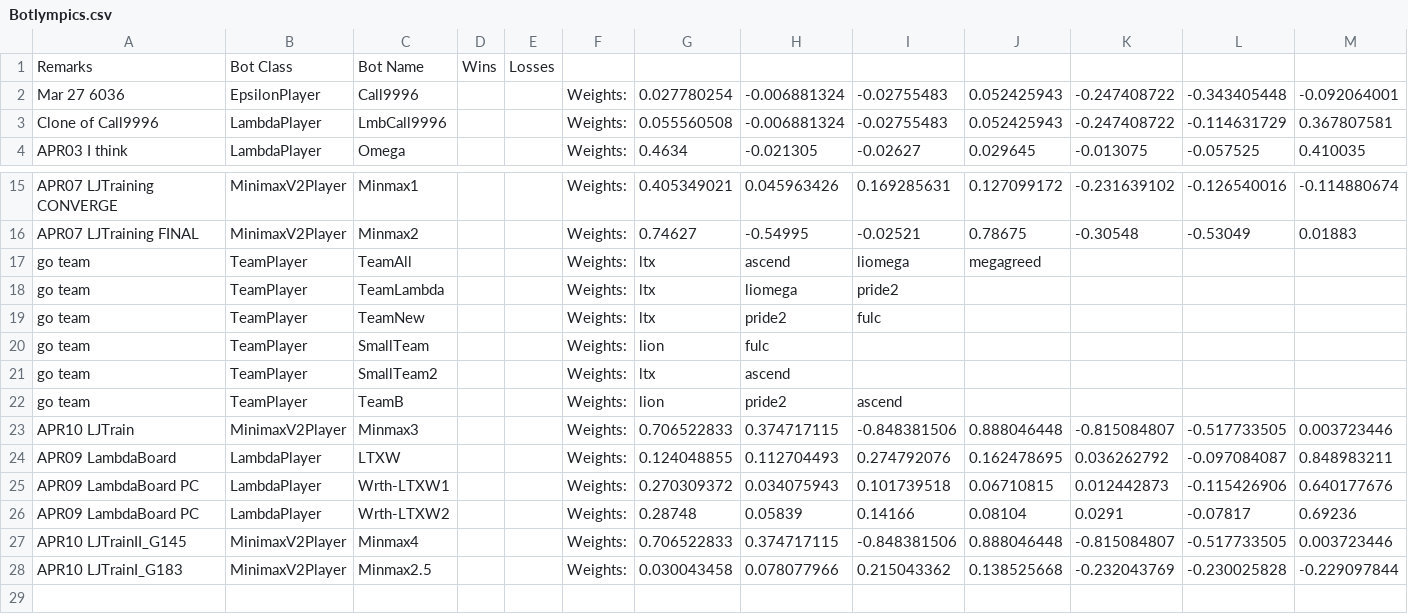
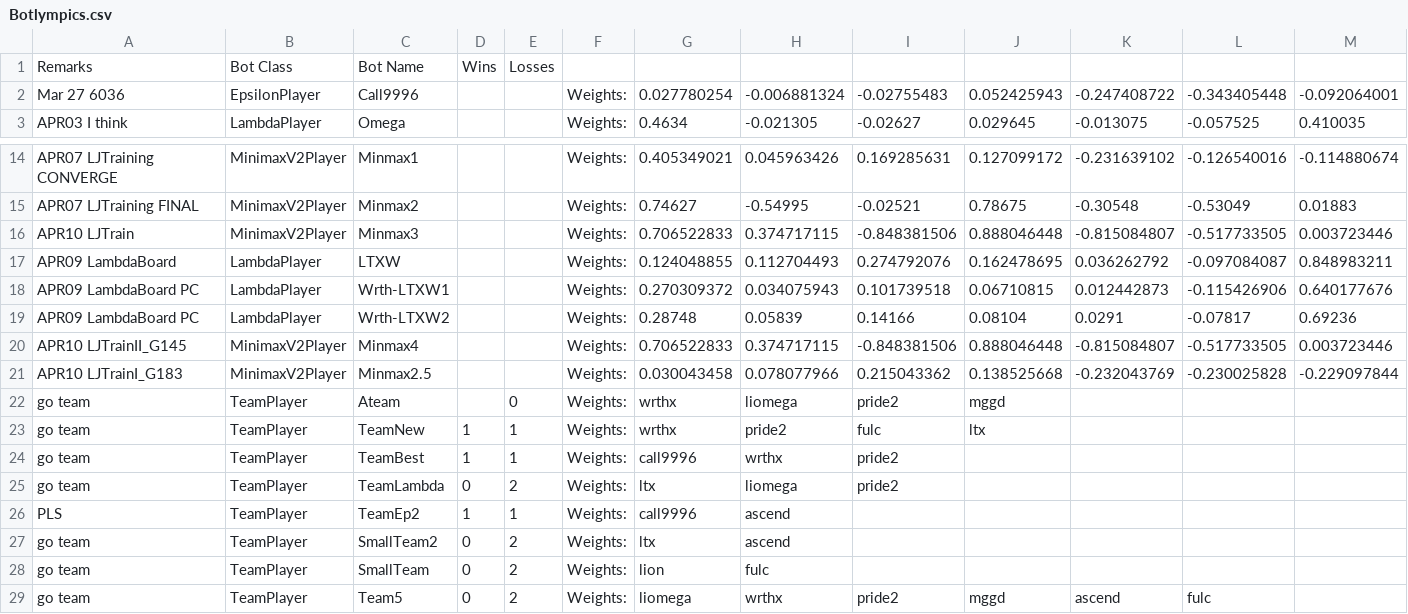
Before and after one commit to afterdusk/cs3243-poker-agent, a CSV file: agentboards/Botlympics.csv, drawn as a sheet; only a part is shown, gaps mark what is left out; removed rows and columns are numbered as before the commit, all else as after; rows hold the shown columns only; the diff names each change by its address in the sheet, - before the commit and + after, or states it on an @@ line.

Commit message:
Add more teams

```diff
--- a/agentboards/Botlympics.csv
+++ b/agentboards/Botlympics.csv
-row 3: Clone of Call9996 | LambdaPlayer | LmbCall9996 |  |  | Weights: | 0.055560508 | -0.006881324 | -0.02755483 | 0.052425943 | -0.247408722 | -0.114631729 | 0.367807581
-row 17: go team | TeamPlayer | TeamAll |  |  | Weights: | ltx | ascend | liomega | megagreed
-row 18: go team | TeamPlayer | TeamLambda |  |  | Weights: | ltx | liomega | pride2
-row 19: go team | TeamPlayer | TeamNew |  |  | Weights: | ltx | pride2 | fulc
-row 20: go team | TeamPlayer | SmallTeam |  |  | Weights: | lion | fulc
-row 21: go team | TeamPlayer | SmallTeam2 |  |  | Weights: | ltx | ascend
-row 22: go team | TeamPlayer | TeamB |  |  | Weights: | lion | pride2 | ascend
+row 22: go team | TeamPlayer | Ateam |  | 0 | Weights: | wrthx | liomega | pride2 | mggd
+row 23: go team | TeamPlayer | TeamNew | 1 | 1 | Weights: | wrthx | pride2 | fulc | ltx
+row 24: go team | TeamPlayer | TeamBest | 1 | 1 | Weights: | call9996 | wrthx | pride2
+row 25: go team | TeamPlayer | TeamLambda | 0 | 2 | Weights: | ltx | liomega | pride2
+row 26: PLS | TeamPlayer | TeamEp2 | 1 | 1 | Weights: | call9996 | ascend
+row 27: go team | TeamPlayer | SmallTeam2 | 0 | 2 | Weights: | ltx | ascend
+row 28: go team | TeamPlayer | SmallTeam | 0 | 2 | Weights: | lion | fulc
+row 29: go team | TeamPlayer | Team5 | 0 | 2 | Weights: | liomega | wrthx | pride2 | mggd | ascend | fulc
```
Also changed, not shown: 1 other file.
